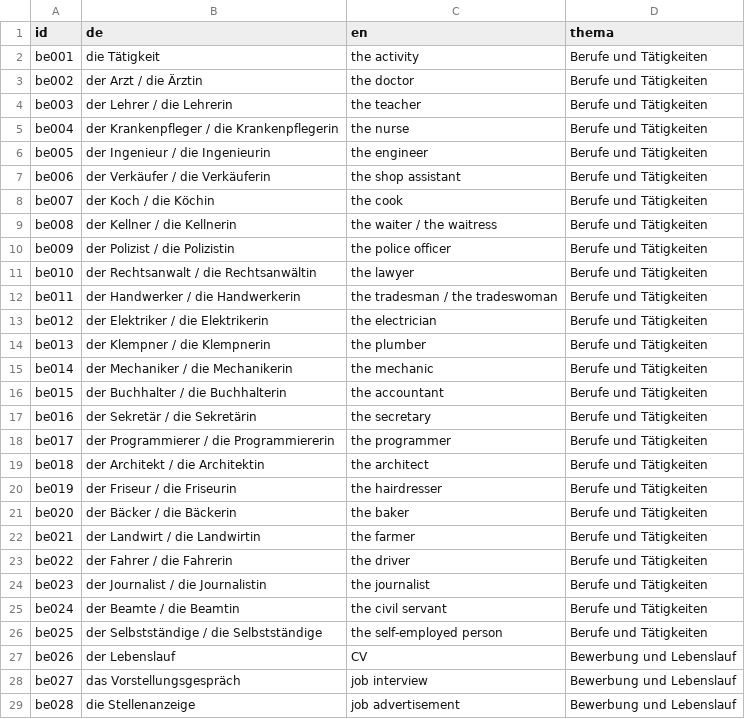
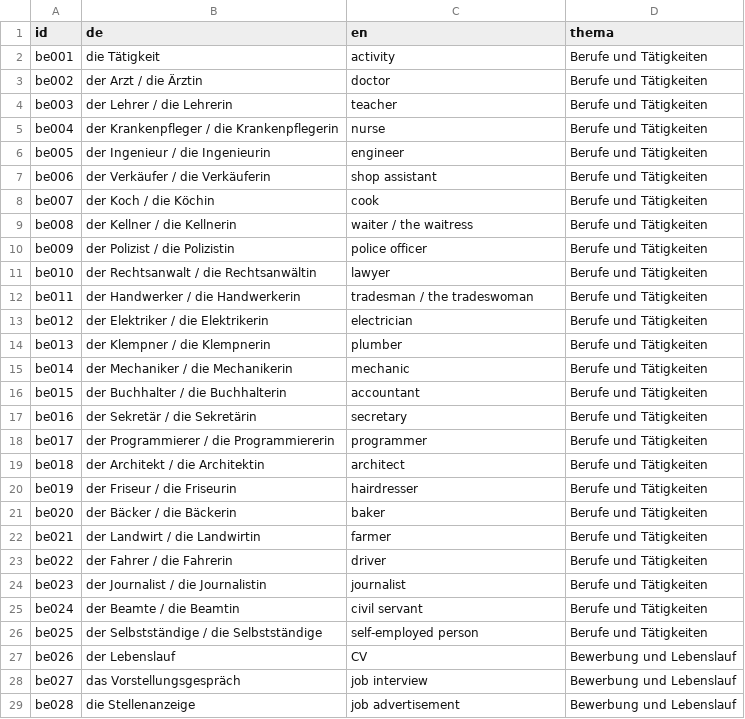
Before and after one commit to jtsv8tk6hj-svg/vokabeltrainer, a CSV file: daten/beruf.csv, drawn as a sheet; only a part is shown; the diff covers the shown part only.

```diff
--- a/daten/beruf.csv
+++ b/daten/beruf.csv
@@ -1,27 +1,27 @@
 id;de;en;thema
-be001;die Tätigkeit;the activity;Berufe und Tätigkeiten
-be002;der Arzt / die Ärztin;the doctor;Berufe und Tätigkeiten
-be003;der Lehrer / die Lehrerin;the teacher;Berufe und Tätigkeiten
-be004;der Krankenpfleger / die Krankenpflegerin;the nurse;Berufe und Tätigkeiten
-be005;der Ingenieur / die Ingenieurin;the engineer;Berufe und Tätigkeiten
-be006;der Verkäufer / die Verkäuferin;the shop assistant;Berufe und Tätigkeiten
-be007;der Koch / die Köchin;the cook;Berufe und Tätigkeiten
-be008;der Kellner / die Kellnerin;the waiter / the waitress;Berufe und Tätigkeiten
-be009;der Polizist / die Polizistin;the police officer;Berufe und Tätigkeiten
-be010;der Rechtsanwalt / die Rechtsanwältin;the lawyer;Berufe und Tätigkeiten
-be011;der Handwerker / die Handwerkerin;the tradesman / the tradeswoman;Berufe und Tätigkeiten
-be012;der Elektriker / die Elektrikerin;the electrician;Berufe und Tätigkeiten
-be013;der Klempner / die Klempnerin;the plumber;Berufe und Tätigkeiten
-be014;der Mechaniker / die Mechanikerin;the mechanic;Berufe und Tätigkeiten
-be015;der Buchhalter / die Buchhalterin;the accountant;Berufe und Tätigkeiten
-be016;der Sekretär / die Sekretärin;the secretary;Berufe und Tätigkeiten
-be017;der Programmierer / die Programmiererin;the programmer;Berufe und Tätigkeiten
-be018;der Architekt / die Architektin;the architect;Berufe und Tätigkeiten
-be019;der Friseur / die Friseurin;the hairdresser;Berufe und Tätigkeiten
-be020;der Bäcker / die Bäckerin;the baker;Berufe und Tätigkeiten
-be021;der Landwirt / die Landwirtin;the farmer;Berufe und Tätigkeiten
-be022;der Fahrer / die Fahrerin;the driver;Berufe und Tätigkeiten
-be023;der Journalist / die Journalistin;the journalist;Berufe und Tätigkeiten
-be024;der Beamte / die Beamtin;the civil servant;Berufe und Tätigkeiten
-be025;der Selbstständige / die Selbstständige;the self-employed person;Berufe und Tätigkeiten
+be001;die Tätigkeit;activity;Berufe und Tätigkeiten
+be002;der Arzt / die Ärztin;doctor;Berufe und Tätigkeiten
+be003;der Lehrer / die Lehrerin;teacher;Berufe und Tätigkeiten
+be004;der Krankenpfleger / die Krankenpflegerin;nurse;Berufe und Tätigkeiten
+be005;der Ingenieur / die Ingenieurin;engineer;Berufe und Tätigkeiten
+be006;der Verkäufer / die Verkäuferin;shop assistant;Berufe und Tätigkeiten
+be007;der Koch / die Köchin;cook;Berufe und Tätigkeiten
+be008;der Kellner / die Kellnerin;waiter / the waitress;Berufe und Tätigkeiten
+be009;der Polizist / die Polizistin;police officer;Berufe und Tätigkeiten
+be010;der Rechtsanwalt / die Rechtsanwältin;lawyer;Berufe und Tätigkeiten
+be011;der Handwerker / die Handwerkerin;tradesman / the tradeswoman;Berufe und Tätigkeiten
+be012;der Elektriker / die Elektrikerin;electrician;Berufe und Tätigkeiten
+be013;der Klempner / die Klempnerin;plumber;Berufe und Tätigkeiten
+be014;der Mechaniker / die Mechanikerin;mechanic;Berufe und Tätigkeiten
+be015;der Buchhalter / die Buchhalterin;accountant;Berufe und Tätigkeiten
+be016;der Sekretär / die Sekretärin;secretary;Berufe und Tätigkeiten
+be017;der Programmierer / die Programmiererin;programmer;Berufe und Tätigkeiten
+be018;der Architekt / die Architektin;architect;Berufe und Tätigkeiten
+be019;der Friseur / die Friseurin;hairdresser;Berufe und Tätigkeiten
+be020;der Bäcker / die Bäckerin;baker;Berufe und Tätigkeiten
+be021;der Landwirt / die Landwirtin;farmer;Berufe und Tätigkeiten
+be022;der Fahrer / die Fahrerin;driver;Berufe und Tätigkeiten
+be023;der Journalist / die Journalistin;journalist;Berufe und Tätigkeiten
+be024;der Beamte / die Beamtin;civil servant;Berufe und Tätigkeiten
+be025;der Selbstständige / die Selbstständige;self-employed person;Berufe und Tätigkeiten
 be026;der Lebenslauf;CV;Bewerbung und Lebenslauf
```
Also changed, not shown: 31 edited cells elsewhere in this file, daten/gesundheit.csv, 4 other files.
